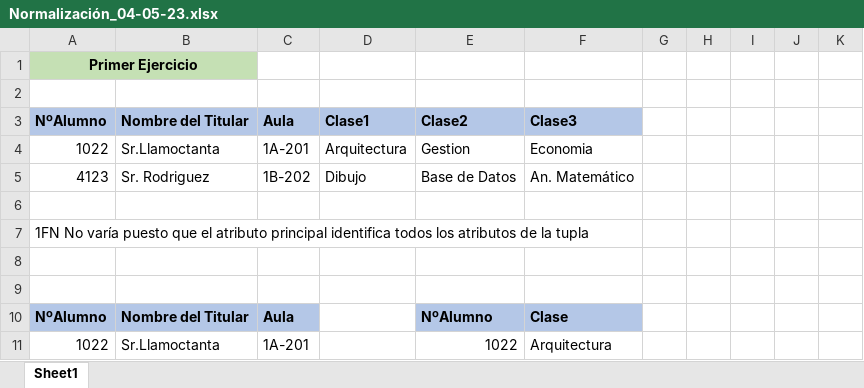
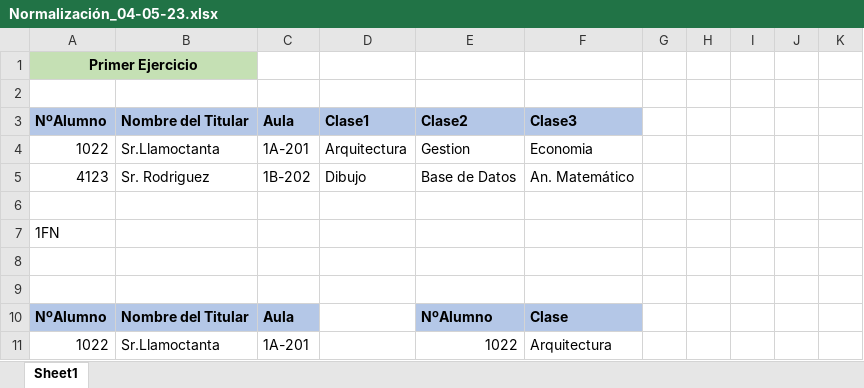
Before and after one commit to IsraelSerrano1/SQL230504, an Excel workbook: Normalización_04-05-23.xlsx, sheet Sheet1, drawn as a sheet; only a part is shown; values as stored, in another font and other column widths than the file's, no borders; the diff names each change by its address in the sheet, - before the commit and + after, or states it on an @@ line.

Commit message:
Add files via upload

```diff
--- a/Normalización_04-05-23.xlsx (sheet Sheet1)
+++ b/Normalización_04-05-23.xlsx (sheet Sheet1)
-A7: 1FN No varía puesto que el atributo principal identifica todos los atributos de la tupla
+A7: 1FN
```
